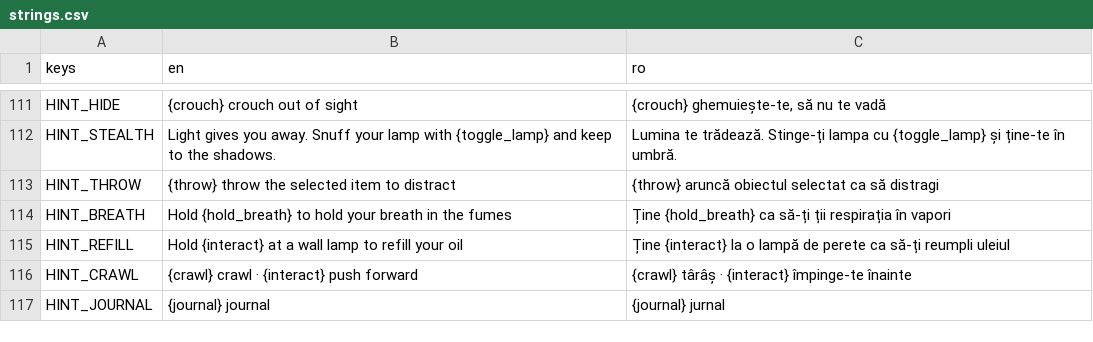
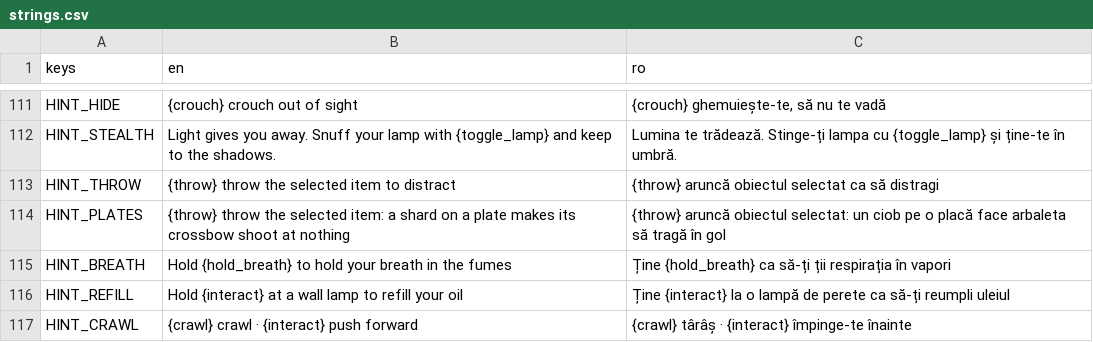
Before and after one commit to calinnedelcu/TheBuriedHands, a CSV file: localization/strings.csv, drawn as a sheet; only a part is shown, gaps mark what is left out; the shorter side is filled out with more unchanged rows; the diff covers the shown part only; the diff names each change by its address in the sheet, - before the commit and + after, or states it on an @@ line.

```diff
--- a/localization/strings.csv
+++ b/localization/strings.csv
+row 114: HINT_PLATES | {throw} throw the selected item: a shard on a plate makes its crossbow shoot at nothing | {throw} aruncă obiectul selectat: un ciob pe o placă face arbaleta să tragă în gol
```
Also changed, not shown: 3 added rows and 14 edited cells elsewhere in this file, 11 other files.
